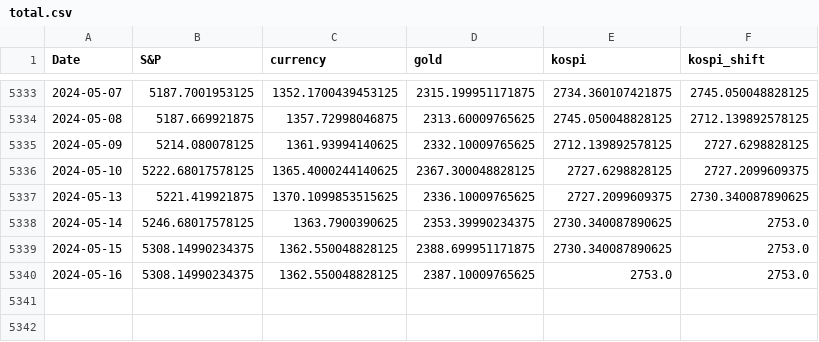
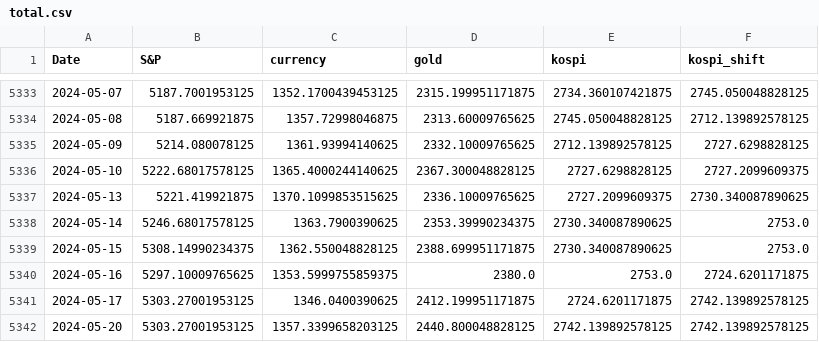
Before and after one commit to alan-kwak/CAIO6_team11, a CSV file: total.csv, drawn as a sheet; only a part is shown, gaps mark what is left out.

```diff
--- a/total.csv
+++ b/total.csv
@@ -5339,2 +5339,4 @@ Date,S&P,currency,gold,kospi,kospi_shift
 2024-05-15,5308.14990234375,1362.550048828125,2388.699951171875,2730.340087890625,2753.0
-2024-05-16,5308.14990234375,1362.550048828125,2387.10009765625,2753.0,2753.0
+2024-05-16,5297.10009765625,1353.5999755859375,2380.0,2753.0,2724.6201171875
+2024-05-17,5303.27001953125,1346.0400390625,2412.199951171875,2724.6201171875,2742.139892578125
+2024-05-20,5303.27001953125,1357.3399658203125,2440.800048828125,2742.139892578125,2742.139892578125
```
Also changed, not shown: gold.csv, kospi.csv, 12 other files.
